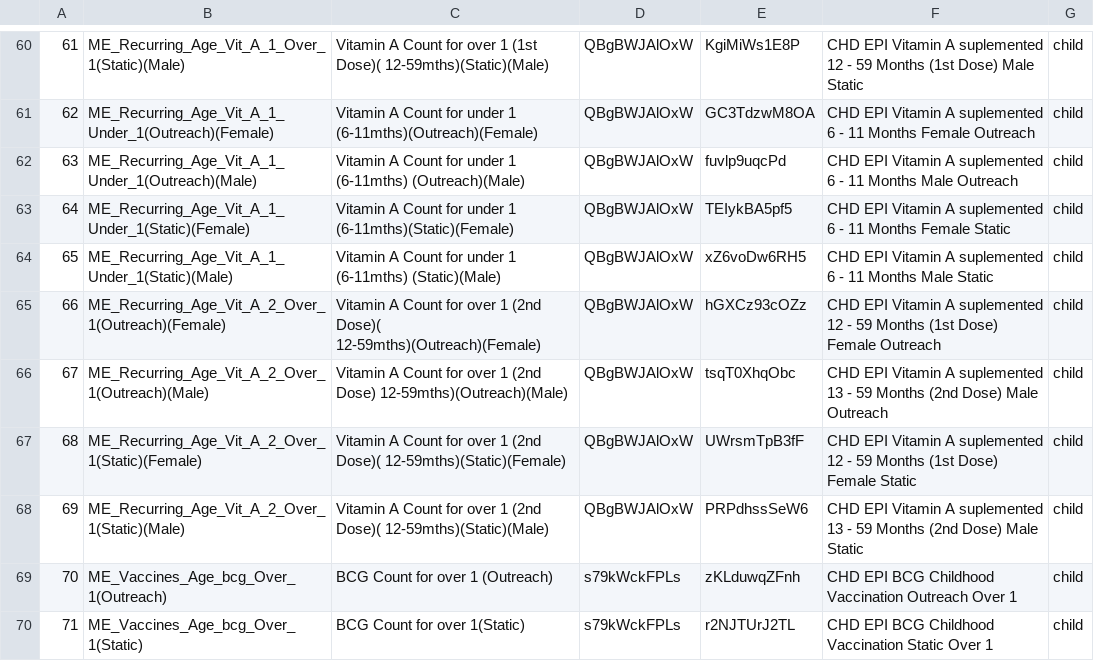
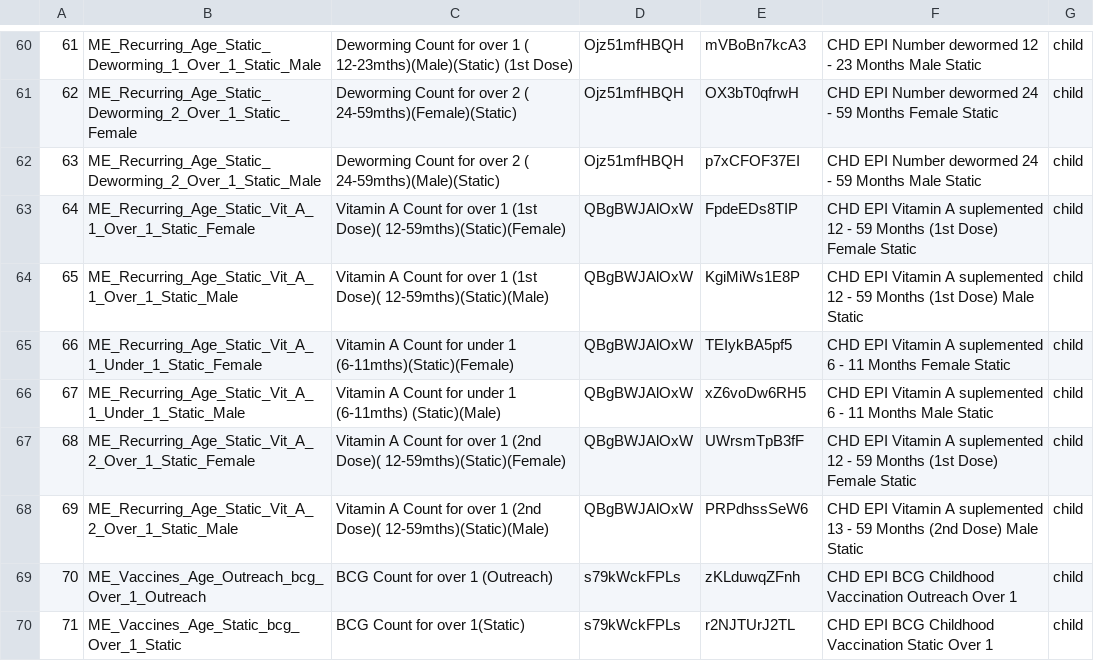
Before and after one commit to opensrp/opensrp-client-giz-malawi, a CSV file: opensrp-giz-malawi/src/main/assets/DataDictionaryReporting.csv, drawn as a sheet; only a part is shown, gaps mark what is left out; the diff covers the shown part only.

```diff
--- a/opensrp-giz-malawi/src/main/assets/DataDictionaryReporting.csv
+++ b/opensrp-giz-malawi/src/main/assets/DataDictionaryReporting.csv
@@ -60,11 +60,11 @@
-61,ME_Recurring_Age_Vit_A_1_Over_1(Static)(Male),Vitamin A Count for over 1  (1st Dose)( 12-59mths)(Static)(Male),QBgBWJAlOxW,KgiMiWs1E8P,CHD EPI Vitamin A suplemented 12 - 59 Months (1st Dose) Male Static,child
-62,ME_Recurring_Age_Vit_A_1_Under_1(Outreach)(Female),Vitamin A Count for under  1 (6-11mths)(Outreach)(Female),QBgBWJAlOxW,GC3TdzwM8OA,CHD EPI Vitamin A suplemented 6 - 11 Months Female Outreach,child
-63,ME_Recurring_Age_Vit_A_1_Under_1(Outreach)(Male),Vitamin A Count for under 1 (6-11mths) (Outreach)(Male),QBgBWJAlOxW,fuvlp9uqcPd,CHD EPI Vitamin A suplemented 6 - 11 Months Male Outreach,child
-64,ME_Recurring_Age_Vit_A_1_Under_1(Static)(Female),Vitamin A Count for under  1 (6-11mths)(Static)(Female),QBgBWJAlOxW,TEIykBA5pf5,CHD EPI Vitamin A suplemented 6 - 11 Months Female Static,child
-65,ME_Recurring_Age_Vit_A_1_Under_1(Static)(Male),Vitamin A Count for under 1 (6-11mths) (Static)(Male),QBgBWJAlOxW,xZ6voDw6RH5,CHD EPI Vitamin A suplemented 6 - 11 Months Male Static,child
-66,ME_Recurring_Age_Vit_A_2_Over_1(Outreach)(Female),Vitamin A Count for over 1  (2nd Dose)( 12-59mths)(Outreach)(Female),QBgBWJAlOxW,hGXCz93cOZz,CHD EPI Vitamin A suplemented 12 - 59 Months (1st Dose) Female Outreach,child
-67,ME_Recurring_Age_Vit_A_2_Over_1(Outreach)(Male),Vitamin A Count for over 1  (2nd Dose) 12-59mths)(Outreach)(Male),QBgBWJAlOxW,tsqT0XhqObc,CHD EPI Vitamin A suplemented 13 - 59 Months (2nd Dose) Male Outreach,child
-68,ME_Recurring_Age_Vit_A_2_Over_1(Static)(Female),Vitamin A Count for over 1  (2nd Dose)( 12-59mths)(Static)(Female),QBgBWJAlOxW,UWrsmTpB3fF,CHD EPI Vitamin A suplemented 12 - 59 Months (1st Dose) Female Static,child
-69,ME_Recurring_Age_Vit_A_2_Over_1(Static)(Male),Vitamin A Count for over 1  (2nd Dose)( 12-59mths)(Static)(Male),QBgBWJAlOxW,PRPdhssSeW6,CHD EPI Vitamin A suplemented 13 - 59 Months (2nd Dose) Male Static,child
-70,ME_Vaccines_Age_bcg_Over_1(Outreach),BCG Count for over 1 (Outreach),s79kWckFPLs,zKLduwqZFnh,CHD EPI BCG Childhood Vaccination Outreach Over 1,child
-71,ME_Vaccines_Age_bcg_Over_1(Static),BCG Count for over 1(Static),s79kWckFPLs,r2NJTUrJ2TL,CHD EPI BCG Childhood Vaccination Static Over 1,child
+61,ME_Recurring_Age_Static_Deworming_1_Over_1_Static_Male,Deworming Count for over 1 ( 12-23mths)(Male)(Static) (1st Dose),Ojz51mfHBQH,mVBoBn7kcA3,CHD EPI Number dewormed 12 - 23 Months Male Static,child
+62,ME_Recurring_Age_Static_Deworming_2_Over_1_Static_Female,Deworming Count for over 2  ( 24-59mths)(Female)(Static),Ojz51mfHBQH,OX3bT0qfrwH,CHD EPI Number dewormed 24 - 59 Months Female Static,child
+63,ME_Recurring_Age_Static_Deworming_2_Over_1_Static_Male,Deworming Count for over 2  ( 24-59mths)(Male)(Static),Ojz51mfHBQH,p7xCFOF37EI,CHD EPI Number dewormed 24 - 59 Months Male Static,child
+64,ME_Recurring_Age_Static_Vit_A_1_Over_1_Static_Female,Vitamin A Count for over 1  (1st Dose)( 12-59mths)(Static)(Female),QBgBWJAlOxW,FpdeEDs8TIP,CHD EPI Vitamin A suplemented 12 - 59 Months (1st Dose) Female Static,child
+65,ME_Recurring_Age_Static_Vit_A_1_Over_1_Static_Male,Vitamin A Count for over 1  (1st Dose)( 12-59mths)(Static)(Male),QBgBWJAlOxW,KgiMiWs1E8P,CHD EPI Vitamin A suplemented 12 - 59 Months (1st Dose) Male Static,child
+66,ME_Recurring_Age_Static_Vit_A_1_Under_1_Static_Female,Vitamin A Count for under  1 (6-11mths)(Static)(Female),QBgBWJAlOxW,TEIykBA5pf5,CHD EPI Vitamin A suplemented 6 - 11 Months Female Static,child
+67,ME_Recurring_Age_Static_Vit_A_1_Under_1_Static_Male,Vitamin A Count for under 1 (6-11mths) (Static)(Male),QBgBWJAlOxW,xZ6voDw6RH5,CHD EPI Vitamin A suplemented 6 - 11 Months Male Static,child
+68,ME_Recurring_Age_Static_Vit_A_2_Over_1_Static_Female,Vitamin A Count for over 1  (2nd Dose)( 12-59mths)(Static)(Female),QBgBWJAlOxW,UWrsmTpB3fF,CHD EPI Vitamin A suplemented 12 - 59 Months (1st Dose) Female Static,child
+69,ME_Recurring_Age_Static_Vit_A_2_Over_1_Static_Male,Vitamin A Count for over 1  (2nd Dose)( 12-59mths)(Static)(Male),QBgBWJAlOxW,PRPdhssSeW6,CHD EPI Vitamin A suplemented 13 - 59 Months (2nd Dose) Male Static,child
+70,ME_Vaccines_Age_Outreach_bcg_Over_1_Outreach,BCG Count for over 1 (Outreach),s79kWckFPLs,zKLduwqZFnh,CHD EPI BCG Childhood Vaccination Outreach Over 1,child
+71,ME_Vaccines_Age_Static_bcg_Over_1_Static,BCG Count for over 1(Static),s79kWckFPLs,r2NJTUrJ2TL,CHD EPI BCG Childhood Vaccination Static Over 1,child
```
Also changed, not shown: 106 edited cells elsewhere in this file, 4 other files.
